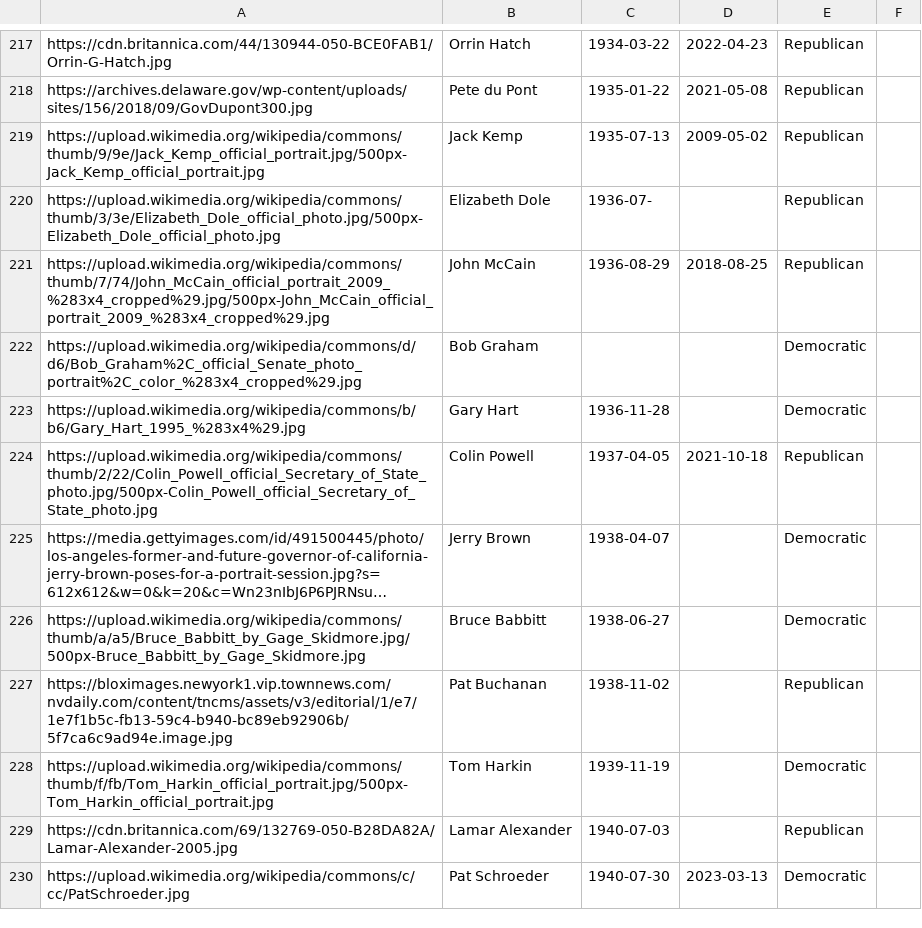
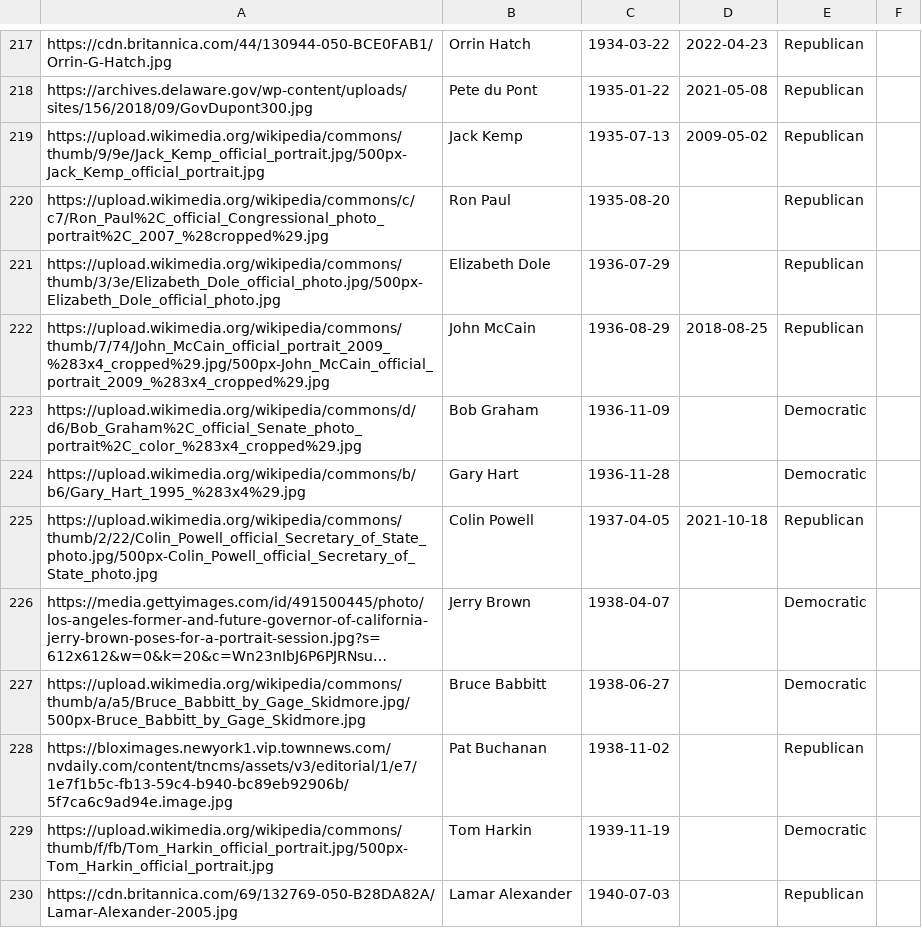
Before and after one commit to flolhub/flolhub.github.io, a CSV file: presidents.csv, drawn as a sheet; only a part is shown, gaps mark what is left out; the shorter side is filled out with more unchanged rows; long unchanged cells end in …; the diff covers the shown part only.

```diff
--- a/presidents.csv
+++ b/presidents.csv
@@ -219,5 +219,6 @@ https://archives.delaware.gov/wp-content/uploads/sites/156/2018/09/GovDupont300.
 https://upload.wikimedia.org/wikipedia/commons/thumb/9/9e/Jack_Kemp_official_portrait.jpg/500px-Jack_Kemp_official_portrait.jpg|Jack Kemp|1935-07-13|2009-05-02|Republican
-https://upload.wikimedia.org/wikipedia/commons/thumb/3/3e/Elizabeth_Dole_official_photo.jpg/500px-Elizabeth_Dole_official_photo.jpg|Elizabeth Dole|1936-07-||Republican
+https://upload.wikimedia.org/wikipedia/commons/c/c7/Ron_Paul%2C_official_Congressional_photo_portrait%2C_2007_%28cropped%29.jpg|Ron Paul|1935-08-20||Republican
+https://upload.wikimedia.org/wikipedia/commons/thumb/3/3e/Elizabeth_Dole_official_photo.jpg/500px-Elizabeth_Dole_official_photo.jpg|Elizabeth Dole|1936-07-29||Republican
 https://upload.wikimedia.org/wikipedia/commons/thumb/7/74/John_McCain_official_portrait_2009_%283x4_cropped%29.jpg/500px-John_McCain_official_portrait_2009_%283x4_cropped%29.jpg|John McCain|1936-08-29|2018-08-25|Republican
-https://upload.wikimedia.org/wikipedia/commons/d/d6/Bob_Graham%2C_official_Senate_photo_portrait%2C_color_%283x4_cropped%29.jpg|Bob Graham|||Democratic
+https://upload.wikimedia.org/wikipedia/commons/d/d6/Bob_Graham%2C_official_Senate_photo_portrait%2C_color_%283x4_cropped%29.jpg|Bob Graham|1936-11-09||Democratic
 https://upload.wikimedia.org/wikipedia/commons/b/b6/Gary_Hart_1995_%283x4%29.jpg|Gary Hart|1936-11-28||Democratic
```
Also changed, not shown: 11 added rows elsewhere in this file.
